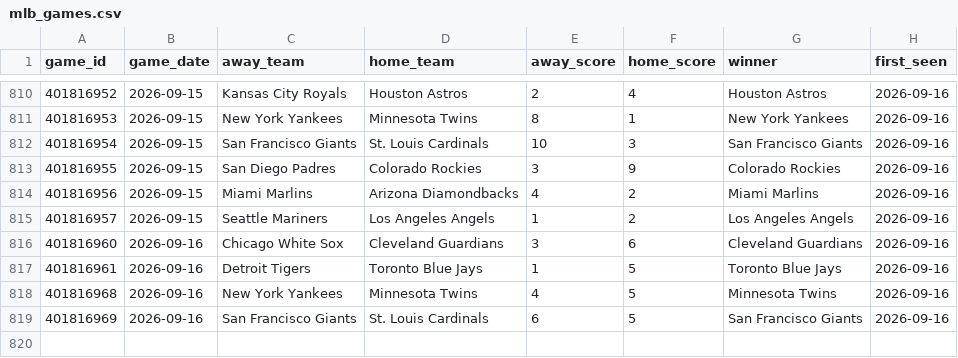
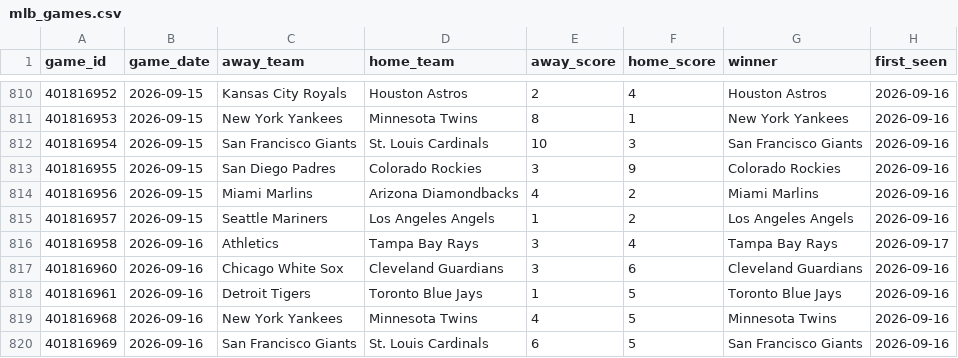
Before and after one commit to mfradkin2/sports-predictions, a CSV file: history/mlb_games.csv, drawn as a sheet; only a part is shown, gaps mark what is left out; the diff names each change by its address in the sheet, - before the commit and + after, or states it on an @@ line.

```diff
--- a/history/mlb_games.csv
+++ b/history/mlb_games.csv
+row 816: 401816958 | 2026-09-16 | Athletics | Tampa Bay Rays | 3 | 4 | Tampa Bay Rays | 2026-09-17
```
Also changed, not shown: history/mlb_ledger.csv, history/mlb_team_stats.csv, 27 other files.
